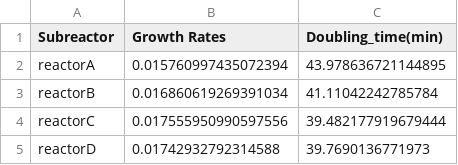
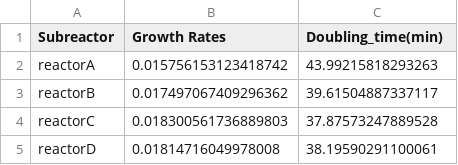
Before and after one commit to Betaglutamate/Bioreactor, a CSV file: Example_file/testfile_growthrates.csv, drawn as a sheet.

```diff
--- a/Example_file/testfile_growthrates.csv
+++ b/Example_file/testfile_growthrates.csv
@@ -1,5 +1,5 @@
 Subreactor,Growth Rates,Doubling_time(min)
-reactorA,0.015760997435072394,43.978636721144895
-reactorB,0.016860619269391034,41.11042242785784
-reactorC,0.017555950990597556,39.482177919679444
-reactorD,0.01742932792314588,39.7690136771973
+reactorA,0.015756153123418742,43.99215818293263
+reactorB,0.017497067409296362,39.61504887337117
+reactorC,0.018300561736889803,37.87573247889528
+reactorD,0.01814716049978008,38.19590291100061
```
Also changed, not shown: 4 other files.
